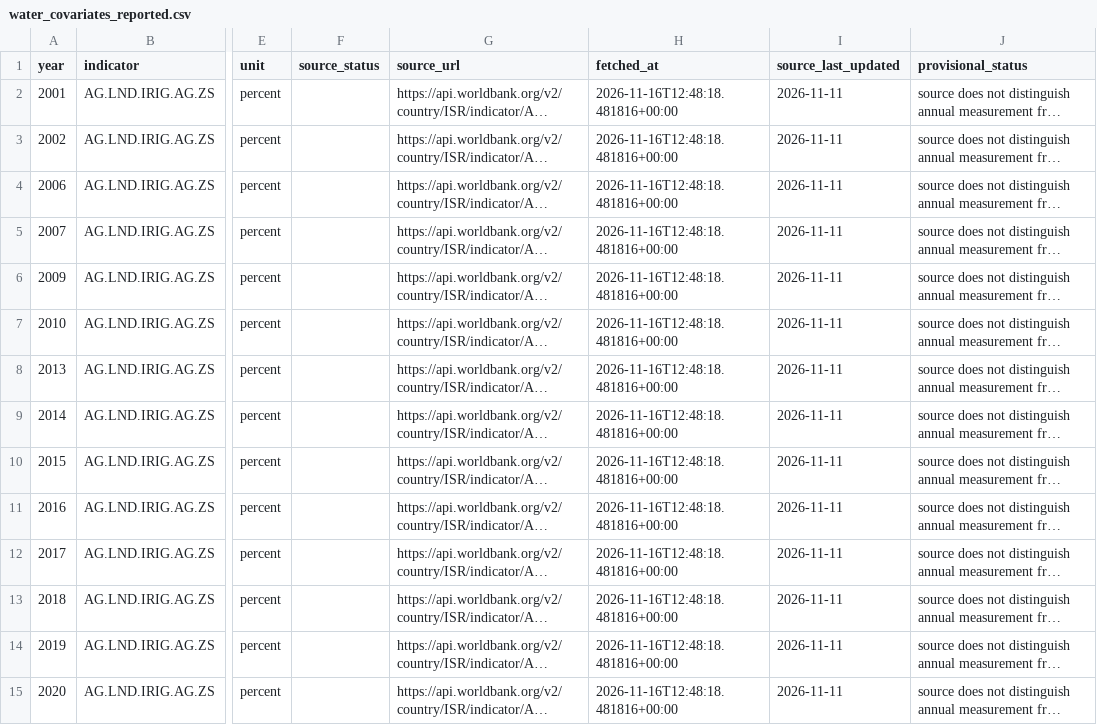
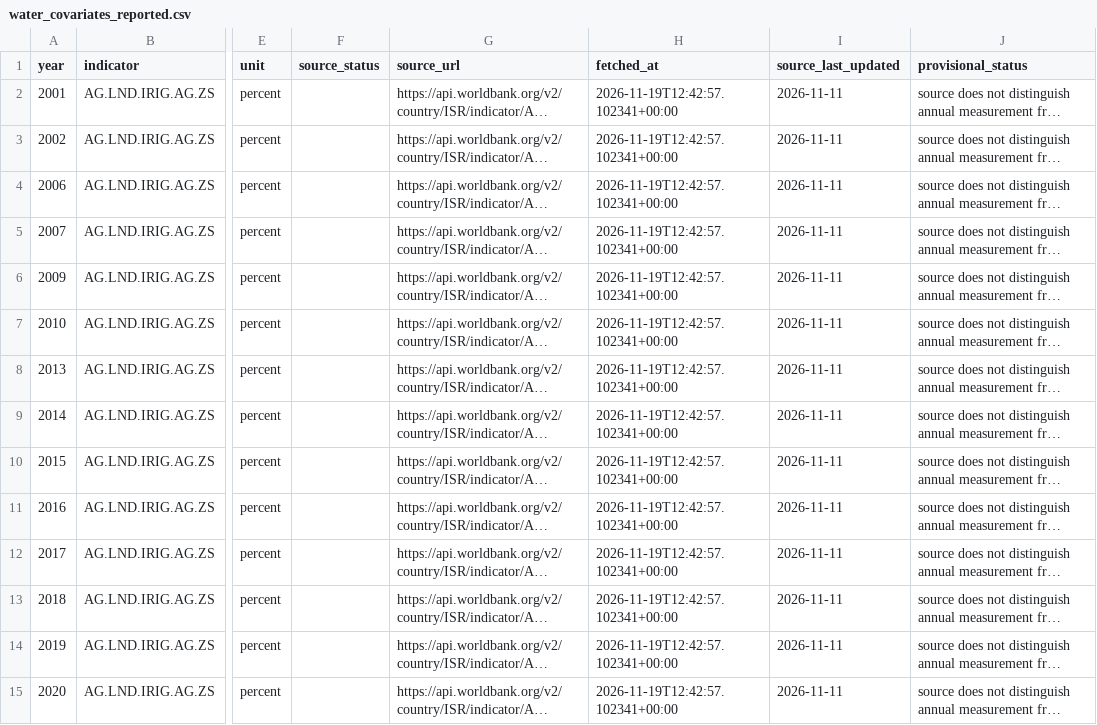
Before and after one commit to Biblejustin/correlations, a CSV file: data/israel_monitoring/israel-rain-agriculture/data/water_covariates_reported.csv, drawn as a sheet; only a part is shown, gaps mark what is left out; long unchanged cells end in …; the diff covers the shown part only; the diff names each change by its address in the sheet, - before the commit and + after, or states it on an @@ line.

```diff
--- a/data/israel_monitoring/israel-rain-agriculture/data/water_covariates_reported.csv
+++ b/data/israel_monitoring/israel-rain-agriculture/data/water_covariates_reported.csv
-H2:H15 (fetched_at): 2026-11-16T12:48:18.481816+00:00
+H2:H15 (fetched_at): 2026-11-19T12:42:57.102341+00:00
```
Also changed, not shown: 108 edited cells elsewhere in this file, data/flares_swpc.csv, data/monitoring/idmc.csv, 52 other files.
